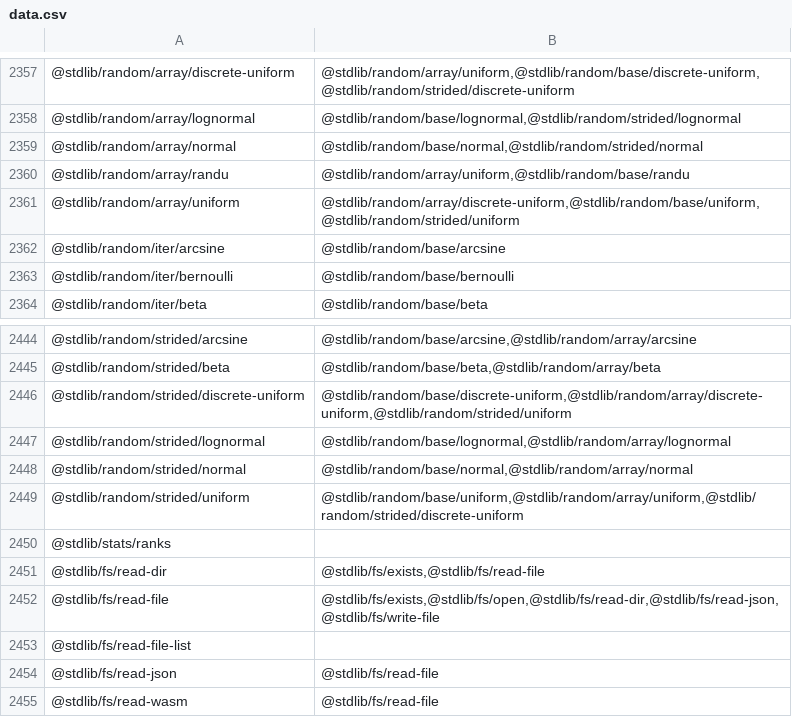
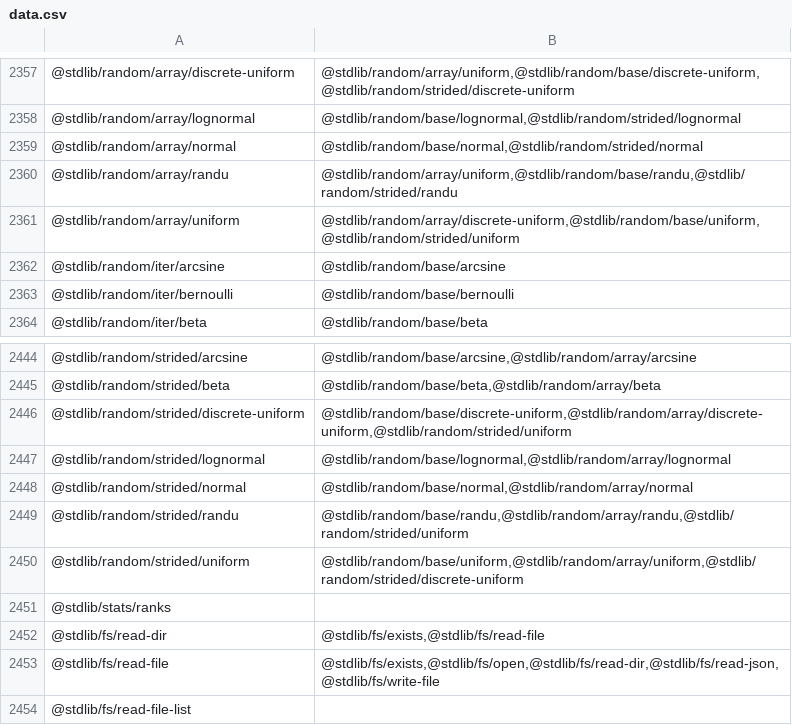
Before and after one commit to stdlib-js/namespace, a CSV file: pkg2related/data/data.csv, drawn as a sheet; only a part is shown, gaps mark what is left out; the shorter side is filled out with more unchanged rows.

```diff
--- a/pkg2related/data/data.csv
+++ b/pkg2related/data/data.csv
@@ -2359,3 +2359,3 @@
 "@stdlib/random/array/normal","@stdlib/random/base/normal,@stdlib/random/strided/normal"
-"@stdlib/random/array/randu","@stdlib/random/array/uniform,@stdlib/random/base/randu"
+"@stdlib/random/array/randu","@stdlib/random/array/uniform,@stdlib/random/base/randu,@stdlib/random/strided/randu"
 "@stdlib/random/array/uniform","@stdlib/random/array/discrete-uniform,@stdlib/random/base/uniform,@stdlib/random/strided/uniform"
@@ -2448,2 +2448,3 @@
 "@stdlib/random/strided/normal","@stdlib/random/base/normal,@stdlib/random/array/normal"
+"@stdlib/random/strided/randu","@stdlib/random/base/randu,@stdlib/random/array/randu,@stdlib/random/strided/uniform"
 "@stdlib/random/strided/uniform","@stdlib/random/base/uniform,@stdlib/random/array/uniform,@stdlib/random/strided/discrete-uniform"
```
Also changed, not shown: alias2pkg/data/data.csv, alias2related/data/data.csv, 14 other files.
